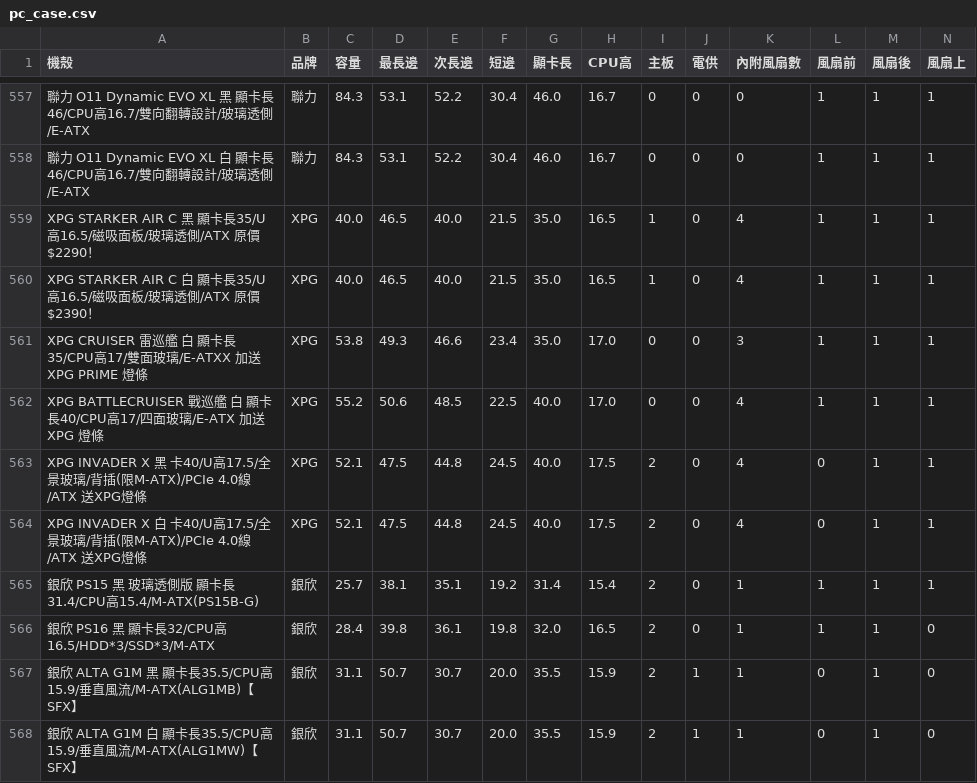
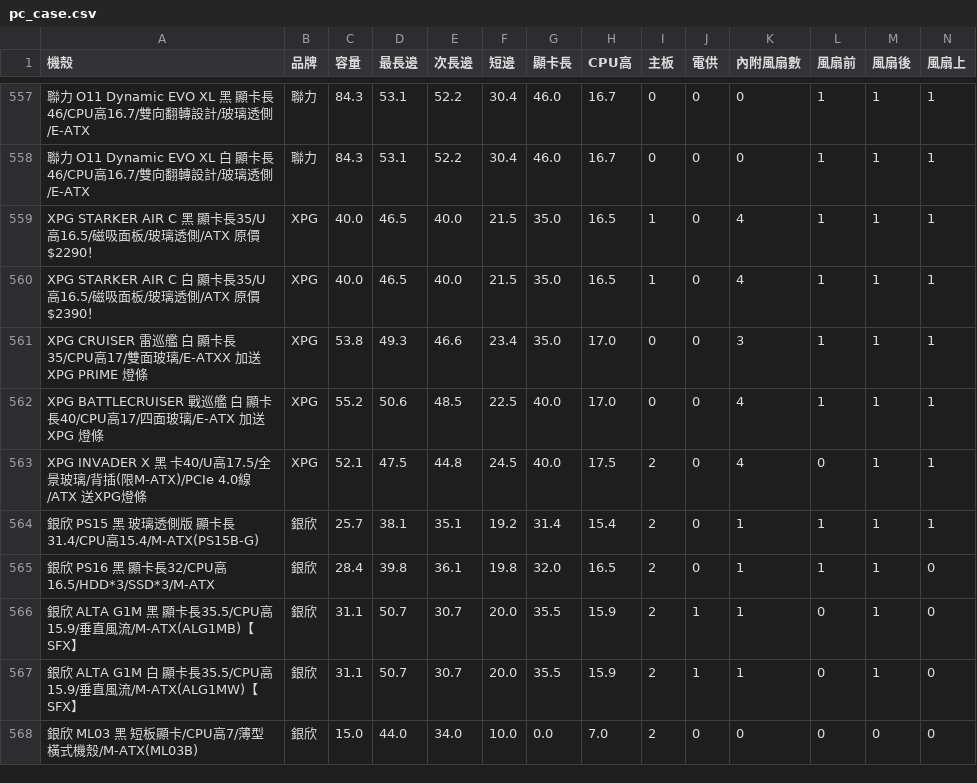
Before and after one commit to douobb/pc_case_data, a CSV file: pc_case.csv, drawn as a sheet; only a part is shown, gaps mark what is left out; the shorter side is filled out with more unchanged rows; rows hold the shown columns only; the diff names each change by its address in the sheet, - before the commit and + after, or states it on an @@ line.

```diff
--- a/pc_case.csv
+++ b/pc_case.csv
-row 564: XPG INVADER X 白 卡40/U高17.5/全景玻璃/背插(限M-ATX)/PCIe 4.0線/ATX 送XPG燈條 | XPG | 52.1 | 47.5 | 44.8 | 24.5 | 40.0 | 17.5 | 2 | 0 | 4 | 0 | 1 | 1
```
Also changed, not shown: 1 other file.
